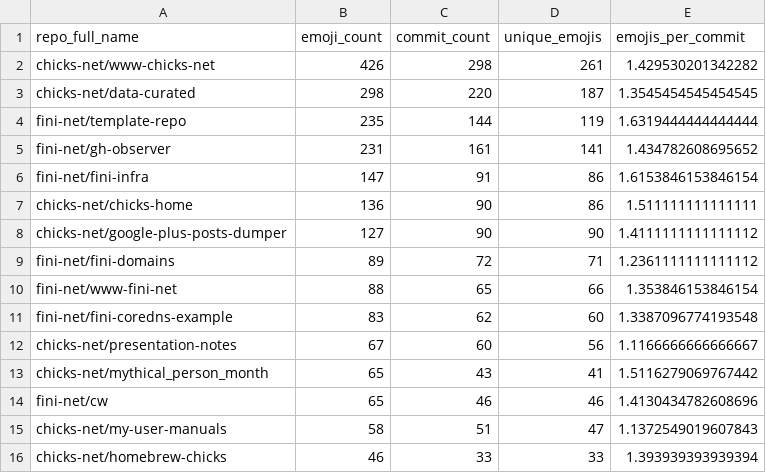
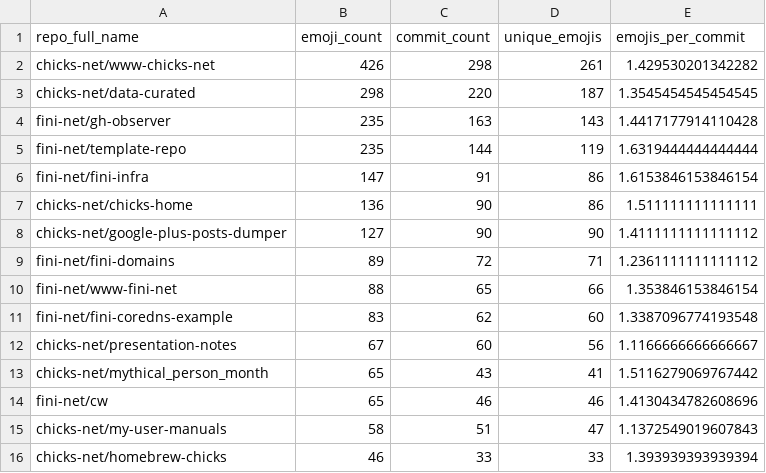
Before and after one commit to chicks-net/data-curated, a CSV file: individuals/chicks/github/commits-analysis/emoji-by-repo.csv, drawn as a sheet; removed rows and columns are numbered as before the commit, all else as after; the diff names each change by its address in the sheet, - before the commit and + after, or states it on an @@ line.

```diff
--- a/individuals/chicks/github/commits-analysis/emoji-by-repo.csv
+++ b/individuals/chicks/github/commits-analysis/emoji-by-repo.csv
+row 4: fini-net/gh-observer | 235 | 163 | 143 | 1.4417177914110428
-row 5: fini-net/gh-observer | 231 | 161 | 141 | 1.434782608695652
```
Also changed, not shown: individuals/chicks/github/commits-analysis/emoji-frequency.csv, individuals/chicks/github/commits-analysis/emoji-summary.csv, 14 other files.
